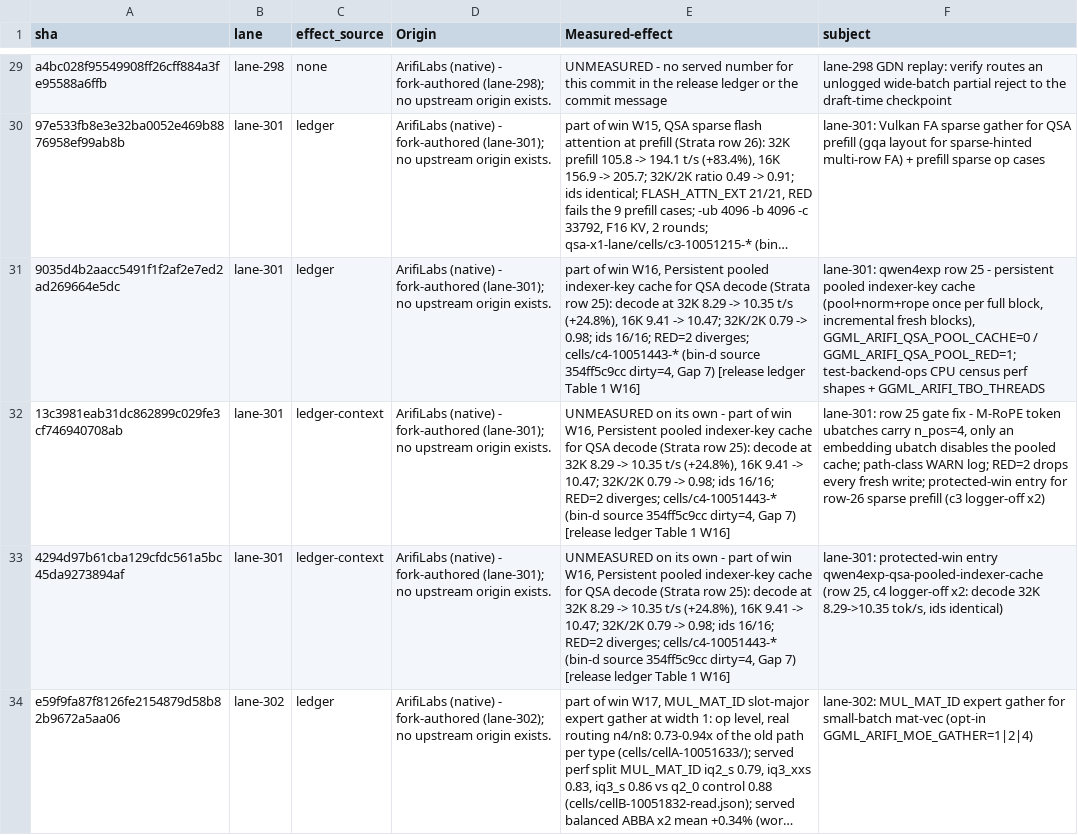
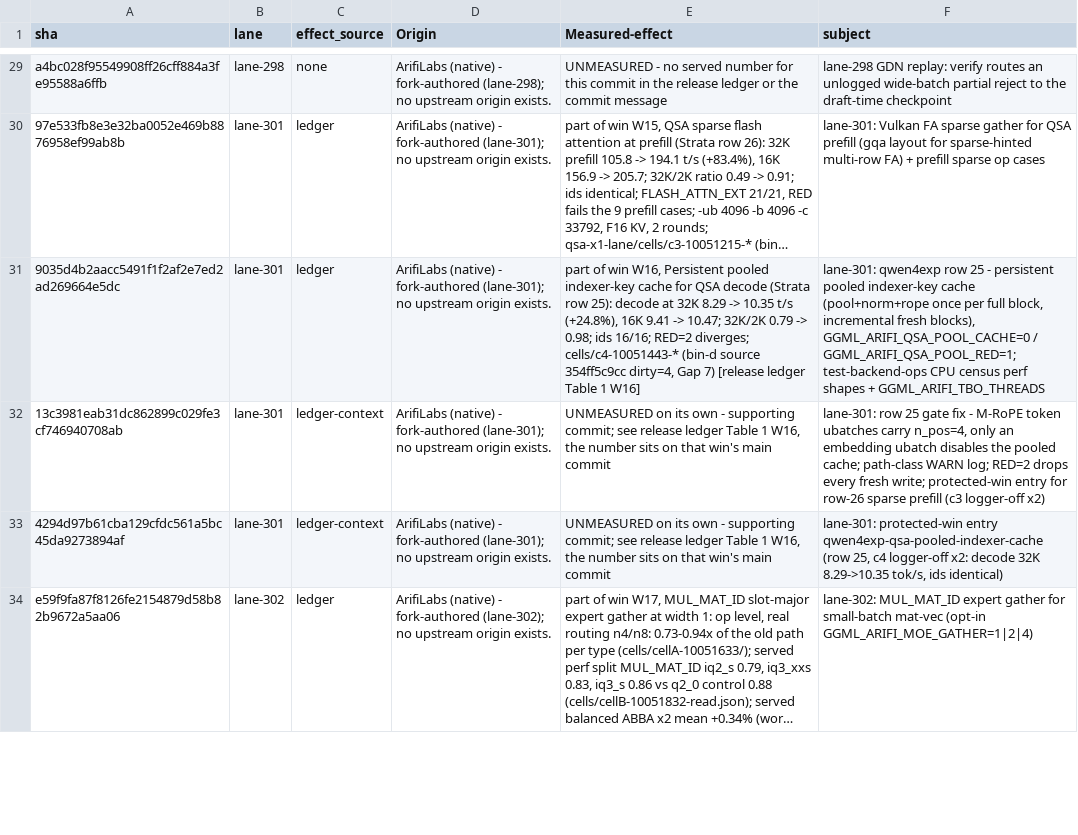
Before and after one commit to ArifiLabs/llama.cpp, a TSV file: tools/arifi-sync/x1i-reword/post-x1i-trailers.tsv, drawn as a sheet; only a part is shown, gaps mark what is left out; long unchanged cells end in …; the diff covers the shown part only; the diff names each change by its address in the sheet, - before the commit and + after, or states it on an @@ line.

Commit message:
arifi-sync: x1i-reword table - context rows carry no figures
_measured_effect_is_real reads any measured quantity as a real effect, prefix or not (deliberate,
fail-closed). So "UNMEASURED on its own - part of win W13: +42.9% ..." still read as a landed,
unregistered win: validate on the reworded dry run failed 23. Supporting and registration commits
now name only the win's ledger row; the number stays on the win's main commit. Classifier check on
the 58 rows: 13 real effects (12 release-ledger win main commits + 1 from its own subject), 45 not.

Origin: ArifiLabs (native) - release engineering for this fork; no upstream origin exists.
Origin: release-prep (HQ82)
Measured-effect: UNMEASURED - release tooling only. effcheck.py over post-x1i-trailers.tsv: 13 rows classify as real, 45 as no effect.

```diff
--- a/tools/arifi-sync/x1i-reword/post-x1i-trailers.tsv
+++ b/tools/arifi-sync/x1i-reword/post-x1i-trailers.tsv
-E32:E33 (Measured-effect): …own - part of win W16, Persistent pooled indexer-key cache for QSA decode (Strata row 25): decode at 32K 8.29 -> 10.35 t/s (+24.8%), 16K 9.41 -> 10.47; 32K/2K 0.79 -> 0.98; ids 16/16; RED=2 diverges; cells/c4-10051443-* (bin-d source 354ff5c9cc dirty=4, Gap 7) [release ledger Table 1 W16]
+E32:E33 (Measured-effect): …own - supporting commit; see release ledger Table 1 W16, the number sits on that win's main commit
```
Also changed, not shown: 23 edited cells elsewhere in this file.
